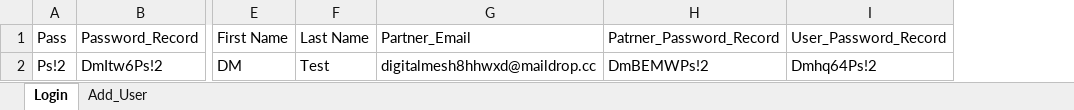
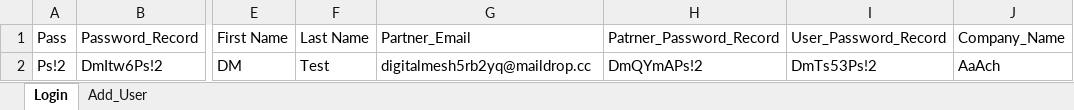
Before and after one commit to franci876/Ecom-Wizard, an Excel workbook: src/TestData.xlsx, sheet Login, drawn as a sheet; only a part is shown, gaps mark what is left out; values as stored, in another font and other column widths than the file's, no borders; the diff names each change by its address in the sheet, - before the commit and + after, or states it on an @@ line.

```diff
--- a/src/TestData.xlsx (sheet Login)
+++ b/src/TestData.xlsx (sheet Login)
+column J, rows 1-2: Company_Name | AaAch
-G2: digitalmesh8hhwxd@maildrop.cc
+G2: digitalmesh5rb2yq@maildrop.cc
-H2: DmBEMWPs!2
+H2: DmQYmAPs!2
-I2: Dmhq64Ps!2
+I2: DmTs53Ps!2
```
Also changed, not shown: sheet Add_User, src/TestDataH.xlsx, 19 other files.
